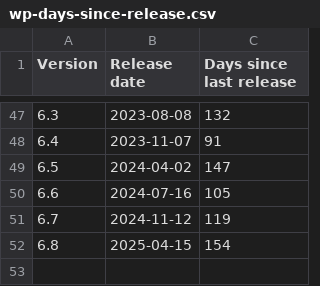
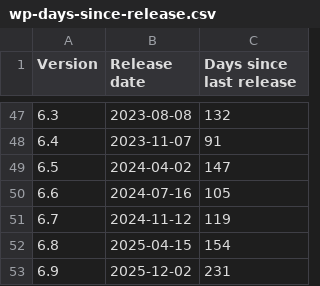
Before and after one commit to andrewhoyer/wp-stats, a CSV file: data/wp-days-since-release.csv, drawn as a sheet; only a part is shown, gaps mark what is left out.

Commit message:
Data up to version 6.9

```diff
--- a/data/wp-days-since-release.csv
+++ b/data/wp-days-since-release.csv
@@ -52 +52,2 @@ Version,Release date,Days since last release
 6.8,2025-04-15,154
+6.9,2025-12-02,231
```
Also changed, not shown: 1 other file.
